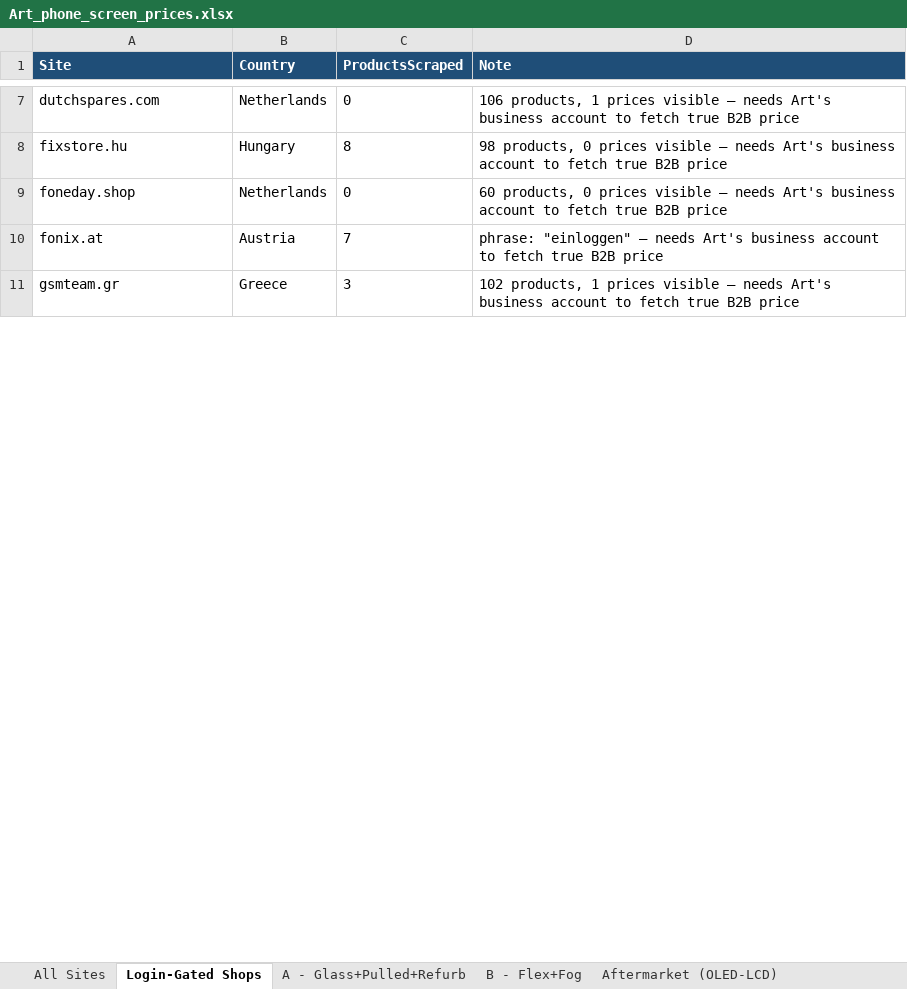
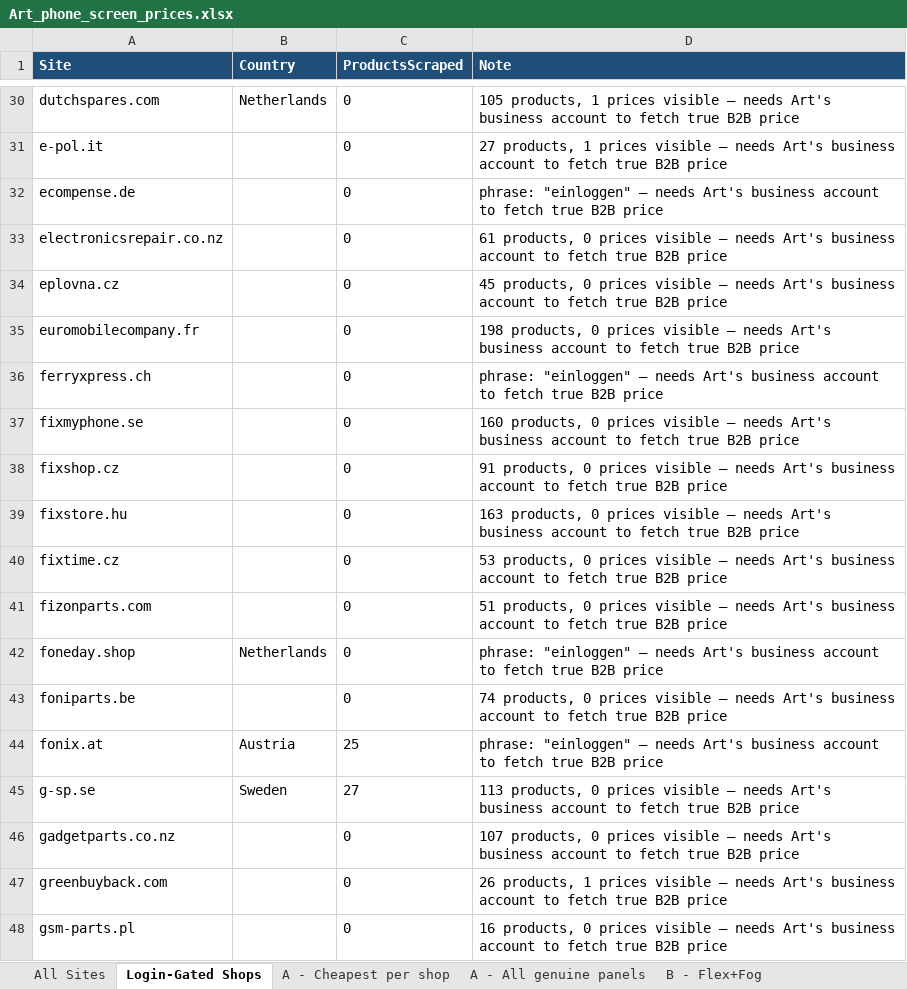
Before and after one commit to Momin010/phone-price-tracker, an Excel workbook: deliverables/Art_phone_screen_prices.xlsx, sheet Login-Gated Shops, drawn as a sheet; only a part is shown, gaps mark what is left out; the shorter side is filled out with more unchanged rows; values as stored, in another font and other column widths than the file's, no borders; addresses are those after the commit; the diff covers the shown part only; the diff names each change by its address in the sheet, - before the commit and + after, or states it on an @@ line.

Commit message:
Massive scale-up: 4 discovery waves (1038 candidates), deepen pass, 6187 prices (5280 shop + 907 buyback), 261 real sites, 149 verified login-gated, List A full 647 + cheapest 399, per-site VAT

```diff
--- a/deliverables/Art_phone_screen_prices.xlsx (sheet Login-Gated Shops)
+++ b/deliverables/Art_phone_screen_prices.xlsx (sheet Login-Gated Shops)
-sheet tab: A - Glass+Pulled+Refurb
+sheet tab: A - Cheapest per shop
+sheet tab: A - All genuine panels
-D30 (Note): 106 products, 1…
+D30 (Note): 105 products, 1…
+row 31: e-pol.it |  | 0 | 27 products, 1 prices visible — needs Art's business account to fetch true B2B price
+row 32: ecompense.de |  | 0 | phrase: "einloggen" — needs Art's business account to fetch true B2B price
+row 33: electronicsrepair.co.nz |  | 0 | 61 products, 0 prices visible — needs Art's business account to fetch true B2B price
+row 34: eplovna.cz |  | 0 | 45 products, 0 prices visible — needs Art's business account to fetch true B2B price
+row 35: euromobilecompany.fr |  | 0 | 198 products, 0 prices visible — needs Art's business account to fetch true B2B price
+row 36: ferryxpress.ch |  | 0 | phrase: "einloggen" — needs Art's business account to fetch true B2B price
+row 37: fixmyphone.se |  | 0 | 160 products, 0 prices visible — needs Art's business account to fetch true B2B price
+row 38: fixshop.cz |  | 0 | 91 products, 0 prices visible — needs Art's business account to fetch true B2B price
-B39 (Country): Hungary
+B39 (Country): (empty)
-C39 (ProductsScraped): 8
+C39 (ProductsScraped): 0
-D39 (Note): 98 products, 0…
+D39 (Note): 163 products, 0…
+row 40: fixtime.cz |  | 0 | 53 products, 0 prices visible — needs Art's business account to fetch true B2B price
+row 41: fizonparts.com |  | 0 | 51 products, 0 prices visible — needs Art's business account to fetch true B2B price
-D42 (Note): 60 products, 0 prices visible — needs…
+D42 (Note): phrase: "einloggen" — needs…
+row 43: foniparts.be |  | 0 | 74 products, 0 prices visible — needs Art's business account to fetch true B2B price
-C44 (ProductsScraped): 7
+C44 (ProductsScraped): 25
+row 45: g-sp.se | Sweden | 27 | 113 products, 0 prices visible — needs Art's business account to fetch true B2B price
+row 46: gadgetparts.co.nz |  | 0 | 107 products, 0 prices visible — needs Art's business account to fetch true B2B price
+row 47: greenbuyback.com |  | 0 | 26 products, 1 prices visible — needs Art's business account to fetch true B2B price
+row 48: gsm-parts.pl |  | 0 | 16 products, 0 prices visible — needs Art's business account to fetch true B2B price
```
Also changed, not shown: 93 added rows and 38 edited cells elsewhere in this sheet, sheet Aftermarket (OLED-LCD), sheet A - Cheapest per shop, sheet All Sites, sheet B - Flex+Fog, 23 other files.
